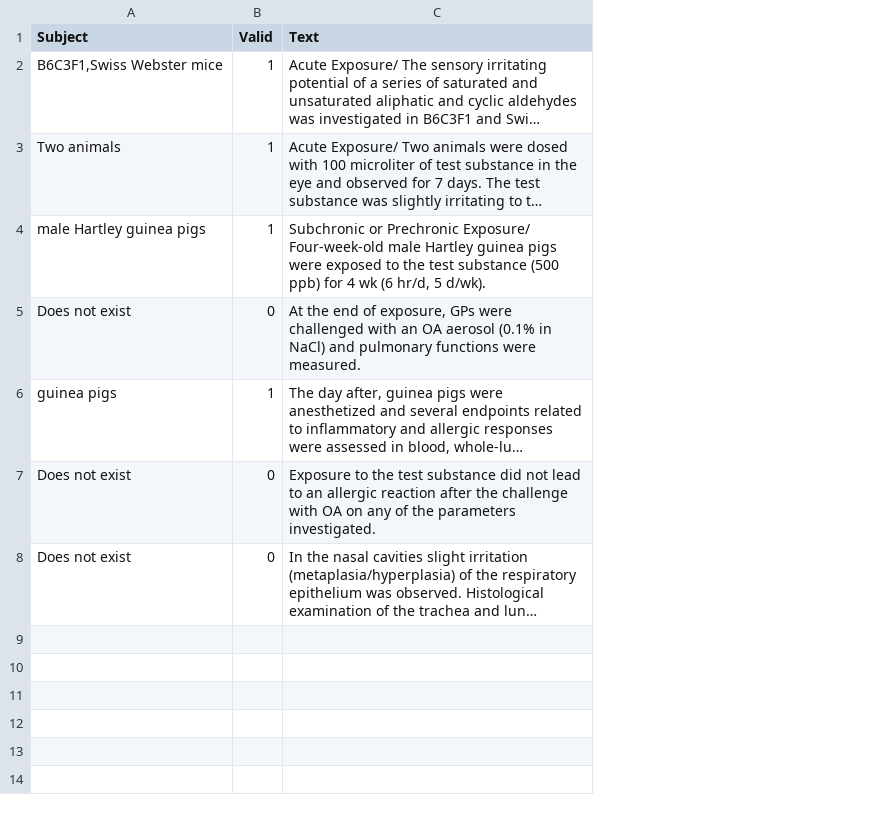
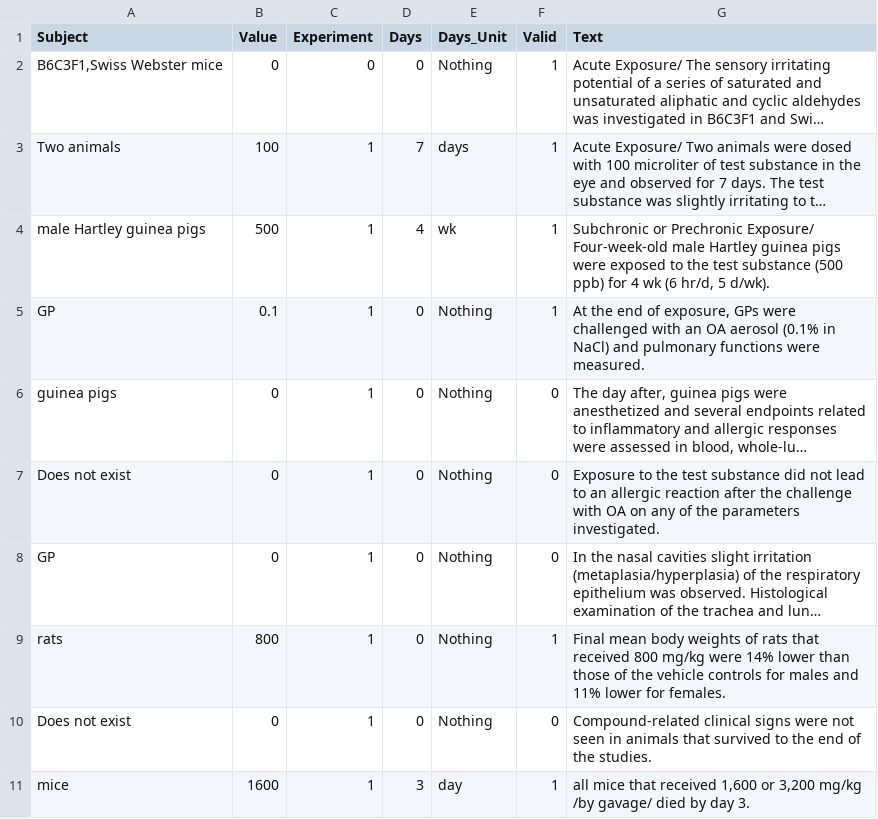
Before and after one commit to using1047/ML.NET_NER_TEST, a TSV file: Name Entity Recognition Test Program/Name Entity Recognition Test Program/Data/TextData.tsv, drawn as a sheet; long unchanged cells end in …; addresses are those after the commit; the diff names each change by its address in the sheet, - before the commit and + after, or states it on an @@ line.

```diff
--- a/Name Entity Recognition Test Program/Name Entity Recognition Test Program/Data/TextData.tsv
+++ b/Name Entity Recognition Test Program/Name Entity Recognition Test Program/Data/TextData.tsv
+column B (Value), rows 2-8: 0 | 100 | 500 | 0.1 | 0 | 0 | 0
+column C (Experiment), rows 2-8: 0 | 1 | 1 | 1 | 1 | 1 | 1
+column D (Days), rows 2-8: 0 | 7 | 4 | 0 | 0 | 0 | 0
+column E (Days_Unit), rows 2-8: Nothing | days | wk | Nothing | Nothing | Nothing | Nothing
-A5 (Subject): Does not exist
+A5 (Subject): GP
-F5 (Valid): 0
+F5 (Valid): 1
-F6 (Valid): 1
+F6 (Valid): 0
-A8 (Subject): Does not exist
+A8 (Subject): GP
+row 9: rats | 800 | 1 | 0 | Nothing | 1 | Final mean body weights of rats that received 800 mg/kg were 14% lower than those of the vehicle controls for males and 11% lower for females.
+row 10: Does not exist | 0 | 1 | 0 | Nothing | 0 | Compound-related clinical signs were not seen in animals that survived to the end of the studies.
+row 11: mice | 1600 | 1 | 3 | day | 1 | all mice that received 1,600 or 3,200 mg/kg /by gavage/ died by day 3.
```
Also changed, not shown: 32 other files.
